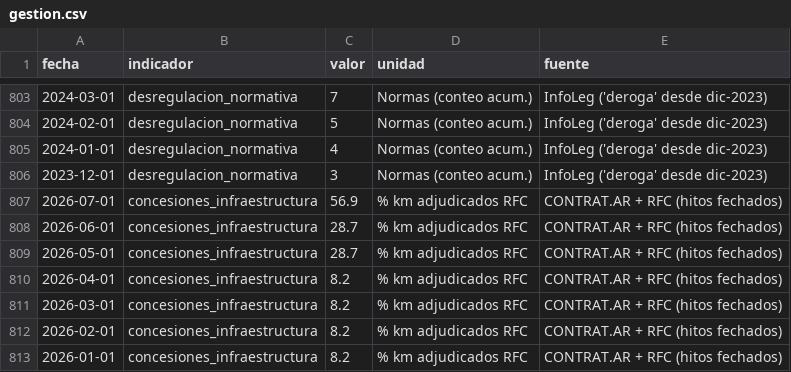
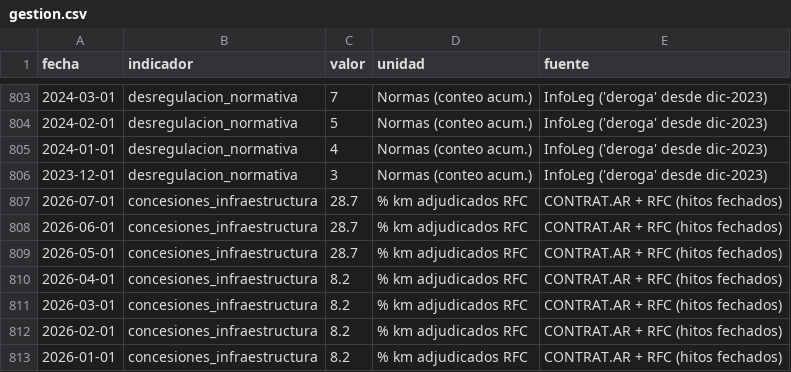
Before and after one commit to Juanpintoselso33/cigob-informe-coyuntura, a CSV file: projects/informe_coyuntura/output/series/gestion.csv, drawn as a sheet; only a part is shown, gaps mark what is left out.

```diff
--- a/projects/informe_coyuntura/output/series/gestion.csv
+++ b/projects/informe_coyuntura/output/series/gestion.csv
@@ -806,3 +806,3 @@ fecha,indicador,valor,unidad,fuente
 2023-12-01,desregulacion_normativa,3,Normas (conteo acum.),InfoLeg ('deroga' desde dic-2023)
-2026-07-01,concesiones_infraestructura,56.9,% km adjudicados RFC,CONTRAT.AR + RFC (hitos fechados)
+2026-07-01,concesiones_infraestructura,28.7,% km adjudicados RFC,CONTRAT.AR + RFC (hitos fechados)
 2026-06-01,concesiones_infraestructura,28.7,% km adjudicados RFC,CONTRAT.AR + RFC (hitos fechados)
```
Also changed, not shown: 22 other files.
